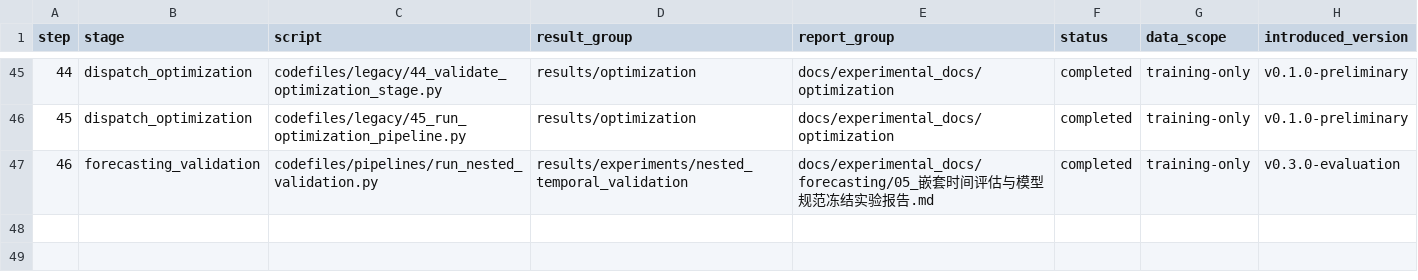
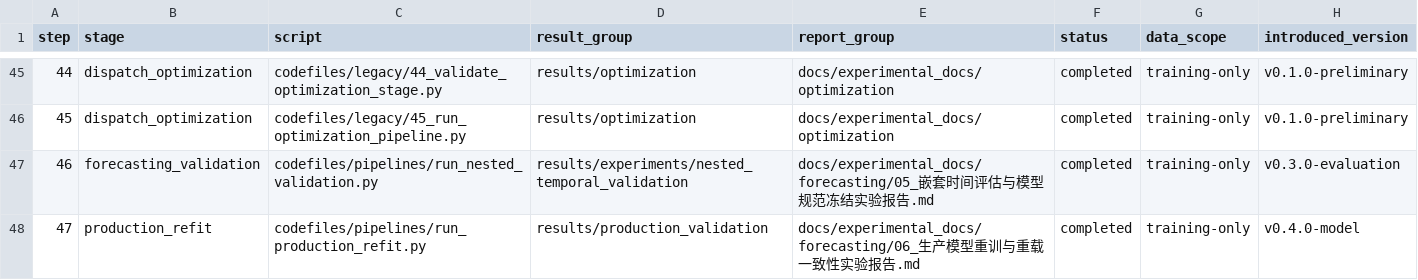
Before and after one commit to NgKiuTung/AIC-gas, a CSV file: results/registry/experiment_registry.csv, drawn as a sheet; only a part is shown, gaps mark what is left out.

```diff
--- a/results/registry/experiment_registry.csv
+++ b/results/registry/experiment_registry.csv
@@ -47 +47,2 @@
 46,forecasting_validation,codefiles/pipelines/run_nested_validation.py,results/experiments/nested_temporal_validation,docs/experimental_docs/forecasting/05_嵌套时间评估与模型规范冻结实验报告.md,completed,training-only,v0.3.0-evaluation
+47,production_refit,codefiles/pipelines/run_production_refit.py,results/production_validation,docs/experimental_docs/forecasting/06_生产模型重训与重载一致性实验报告.md,completed,training-only,v0.4.0-model
```
Also changed, not shown: results/repository_validation/git_candidate_files.csv, 27 other files.
